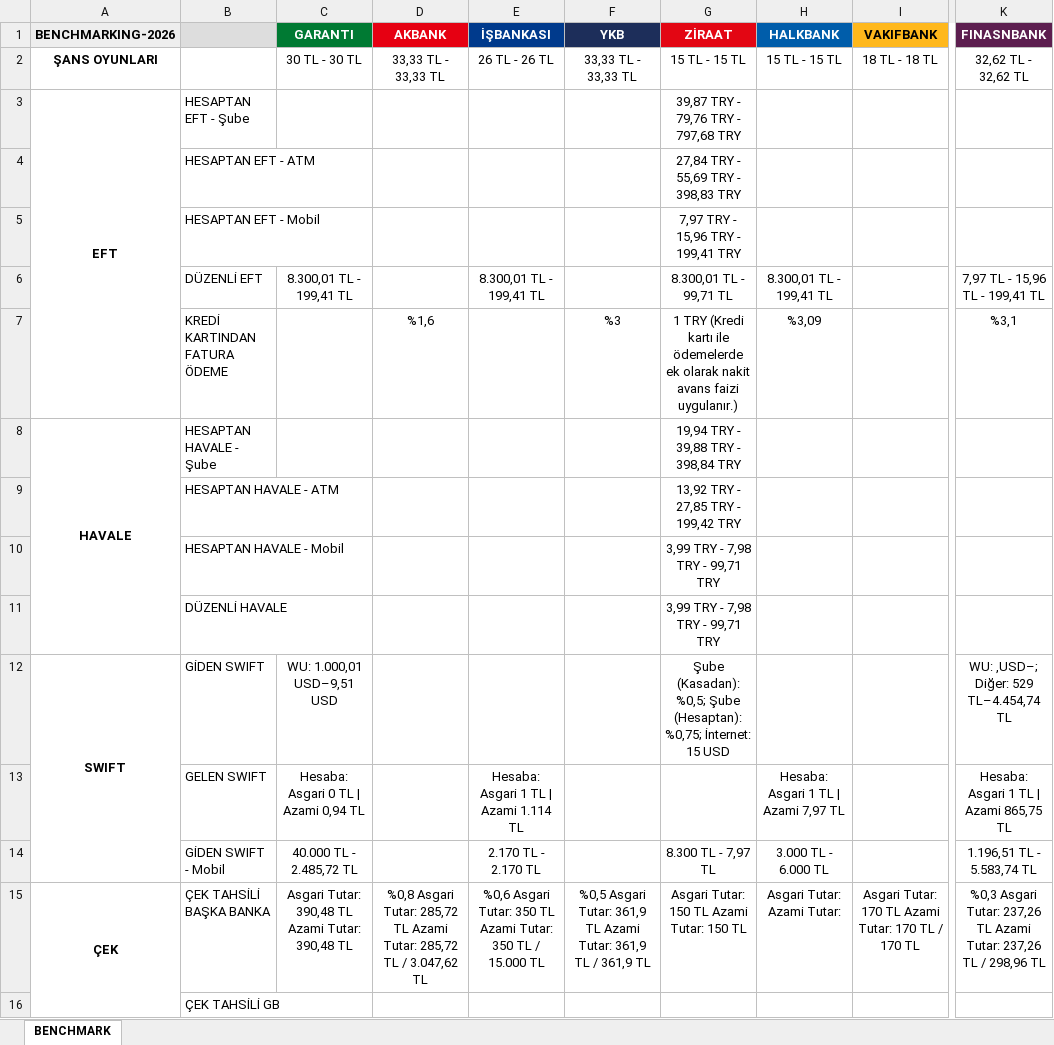
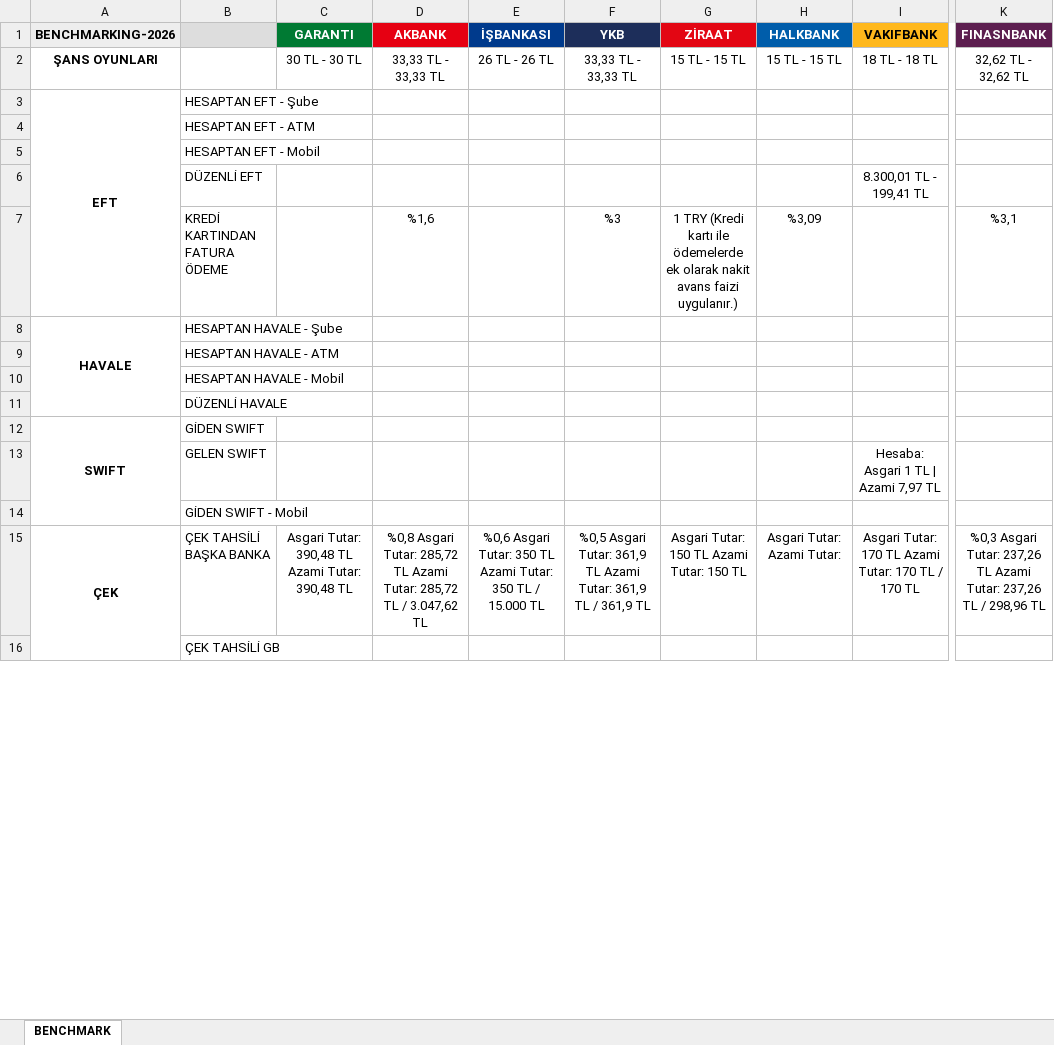
Before and after one commit to omerberkecelik/bankscrape, an Excel workbook: docs/Benchmark_Results.xlsx, sheet BENCHMARK, drawn as a sheet; only a part is shown, gaps mark what is left out; values as stored, in another font and other column widths than the file's, no borders; the diff names each change by its address in the sheet, - before the commit and + after, or states it on an @@ line.

```diff
--- a/docs/Benchmark_Results.xlsx (sheet BENCHMARK)
+++ b/docs/Benchmark_Results.xlsx (sheet BENCHMARK)
-G3 (ZİRAAT): 39,87 TRY - 79,76 TRY - 797,68 TRY
+G3 (ZİRAAT): (empty)
-G4 (ZİRAAT): 27,84 TRY - 55,69 TRY - 398,83 TRY
+G4 (ZİRAAT): (empty)
-G5 (ZİRAAT): 7,97 TRY - 15,96 TRY - 199,41 TRY
+G5 (ZİRAAT): (empty)
-C6 (GARANTI): 8.300,01 TL - 199,41 TL
+C6 (GARANTI): (empty)
-E6 (İŞBANKASI): 8.300,01 TL - 199,41 TL
+E6 (İŞBANKASI): (empty)
-G6 (ZİRAAT): 8.300,01 TL - 99,71 TL
+G6 (ZİRAAT): (empty)
-H6 (HALKBANK): 8.300,01 TL - 199,41 TL
+H6 (HALKBANK): (empty)
-I6 (VAKIFBANK): (empty)
+I6 (VAKIFBANK): 8.300,01 TL - 199,41 TL
-K6 (FINASNBANK): 7,97 TL - 15,96 TL - 199,41 TL
+K6 (FINASNBANK): (empty)
-G8 (ZİRAAT): 19,94 TRY - 39,88 TRY - 398,84 TRY
+G8 (ZİRAAT): (empty)
-G9 (ZİRAAT): 13,92 TRY - 27,85 TRY - 199,42 TRY
+G9 (ZİRAAT): (empty)
-G10:G11 (ZİRAAT): 3,99 TRY - 7,98 TRY - 99,71 TRY
+G10:G11 (ZİRAAT): (empty)
-C12 (GARANTI): WU: 1.000,01 USD–9,51 USD
+C12 (GARANTI): (empty)
-G12 (ZİRAAT): Şube (Kasadan): %0,5; Şube (Hesaptan): %0,75; İnternet: 15 USD
+G12 (ZİRAAT): (empty)
-K12 (FINASNBANK): WU: ,USD–; Diğer: 529 TL–4.454,74 TL
+K12 (FINASNBANK): (empty)
-C13 (GARANTI): Hesaba: Asgari 0 TL | Azami 0,94 TL
+C13 (GARANTI): (empty)
-E13 (İŞBANKASI): Hesaba: Asgari 1 TL | Azami 1.114 TL
+E13 (İŞBANKASI): (empty)
-H13 (HALKBANK): Hesaba: Asgari 1 TL | Azami 7,97 TL
+H13 (HALKBANK): (empty)
-I13 (VAKIFBANK): (empty)
+I13 (VAKIFBANK): Hesaba: Asgari 1 TL | Azami 7,97 TL
-K13 (FINASNBANK): Hesaba: Asgari 1 TL | Azami 865,75 TL
+K13 (FINASNBANK): (empty)
-C14 (GARANTI): 40.000 TL - 2.485,72 TL
+C14 (GARANTI): (empty)
-E14 (İŞBANKASI): 2.170 TL - 2.170 TL
+E14 (İŞBANKASI): (empty)
-G14 (ZİRAAT): 8.300 TL - 7,97 TL
+G14 (ZİRAAT): (empty)
-H14 (HALKBANK): 3.000 TL - 6.000 TL
+H14 (HALKBANK): (empty)
-K14 (FINASNBANK): 1.196,51 TL - 5.583,74 TL
+K14 (FINASNBANK): (empty)
```
